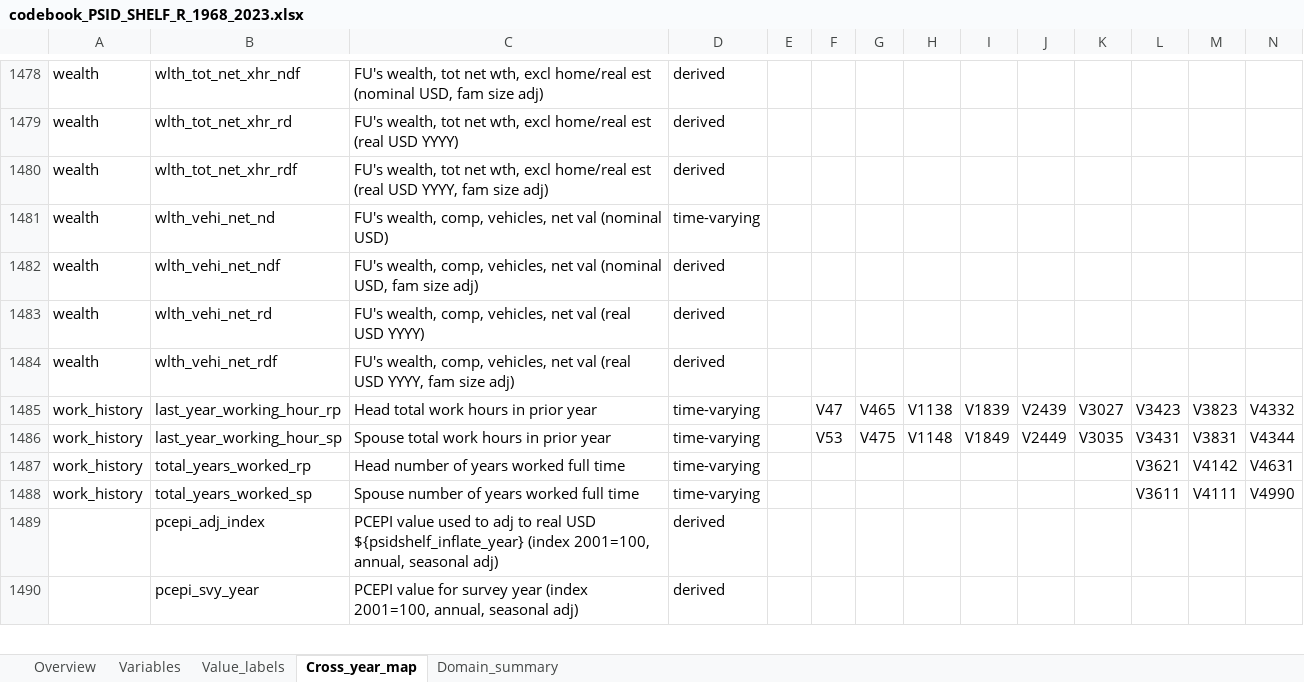
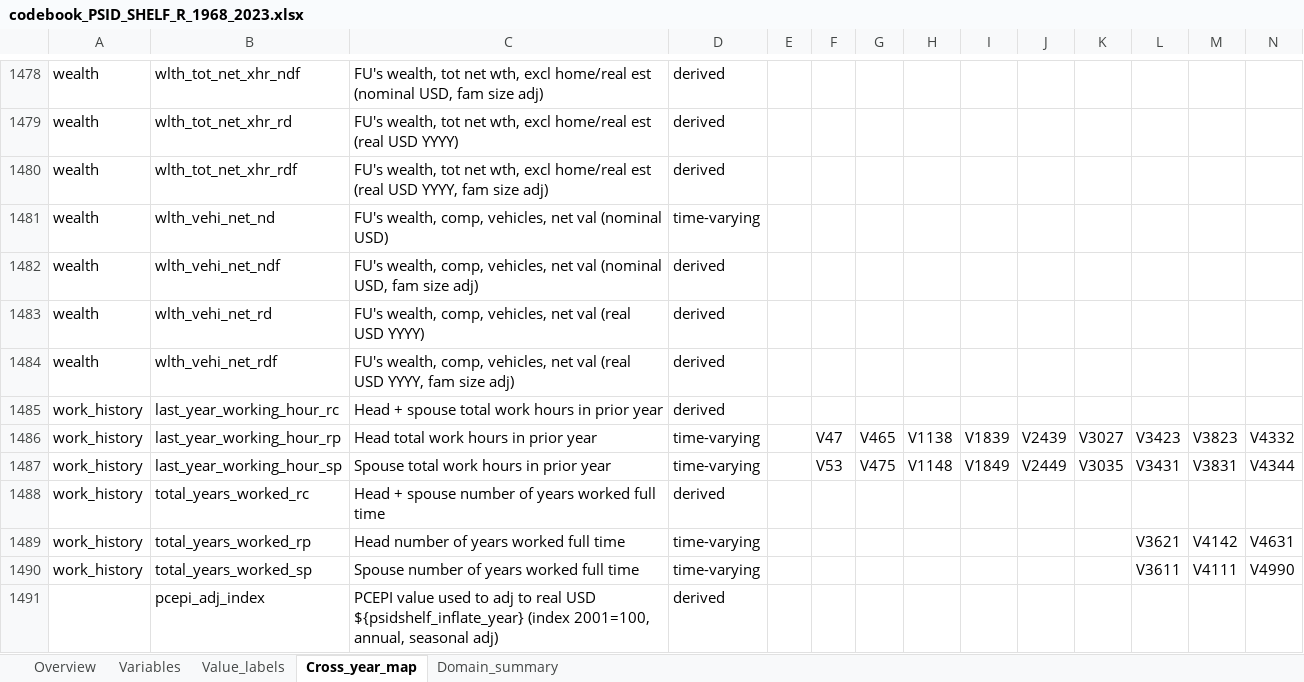
Before and after one commit to enesn/us-psid-shelf-r, an Excel workbook: metadata/codebook_PSID_SHELF_R_1968_2023.xlsx, sheet Cross_year_map, drawn as a sheet; only a part is shown, gaps mark what is left out; the shorter side is filled out with more unchanged rows; values as stored, in another font and other column widths than the file's, no borders; rows hold the shown columns only; the diff names each change by its address in the sheet, - before the commit and + after, or states it on an @@ line.

Commit message:
Genrate ref couple working hour using sp + rp rule

```diff
--- a/metadata/codebook_PSID_SHELF_R_1968_2023.xlsx (sheet Cross_year_map)
+++ b/metadata/codebook_PSID_SHELF_R_1968_2023.xlsx (sheet Cross_year_map)
+row 1485: work_history | last_year_working_hour_rc | Head + spouse total work hours in prior year | derived
+row 1488: work_history | total_years_worked_rc | Head + spouse number of years worked full time | derived
```
Also changed, not shown: sheet Variables, sheet Domain_summary, sheet Overview, 5 other files.
